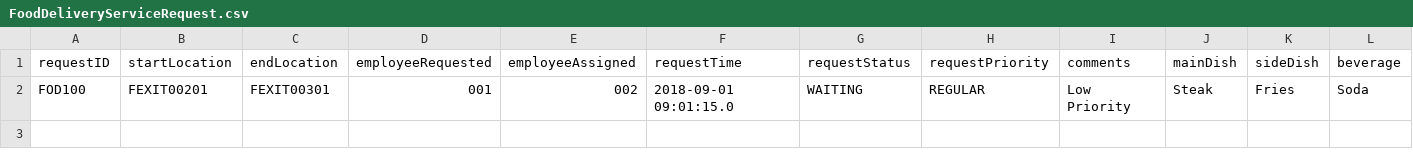
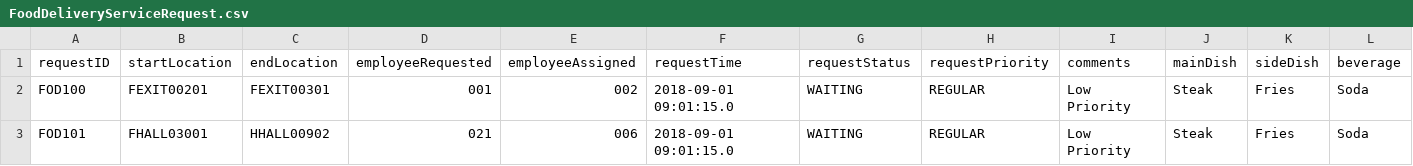
Before and after one commit to Bumble-The-Abominable-Snowman/CS3733-C22-Team-A-Application, a CSV file: src/main/resources/edu/wpi/cs3733/c22/teamA/db/CSVs/FoodDeliveryServiceRequest.csv, drawn as a sheet; only a part is shown; rows hold the shown columns only; the diff names each change by its address in the sheet, - before the commit and + after, or states it on an @@ line.

```diff
--- a/src/main/resources/edu/wpi/cs3733/c22/teamA/db/CSVs/FoodDeliveryServiceRequest.csv
+++ b/src/main/resources/edu/wpi/cs3733/c22/teamA/db/CSVs/FoodDeliveryServiceRequest.csv
+row 3: FOD101 | FHALL03001 | HHALL00902 | 021 | 006 | 2018-09-01 09:01:15.0 | WAITING | REGULAR | Low Priority | Steak | Fries | Soda
```
Also changed, not shown: src/main/resources/edu/wpi/cs3733/c22/teamA/db/CSVs/LanguageServiceRequest.csv, src/main/resources/edu/wpi/cs3733/c22/teamA/db/CSVs/LaundryServiceRequest.csv, 2 other files.
